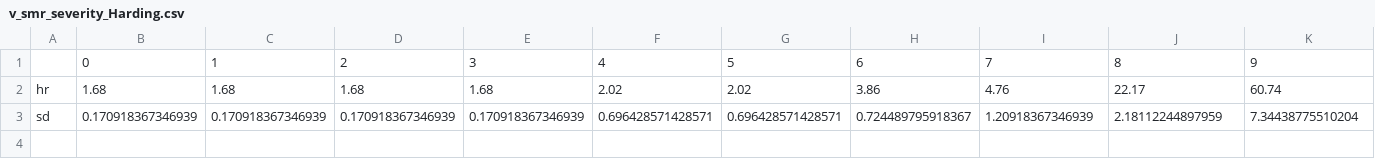
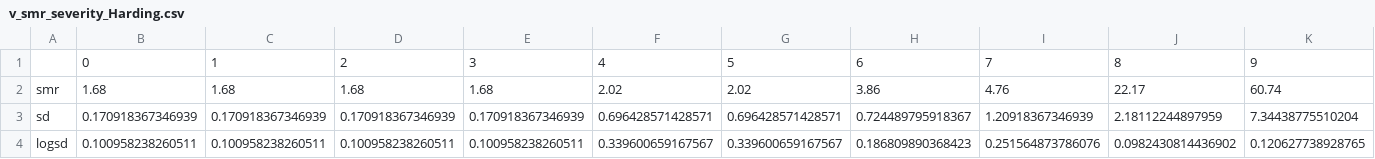
Before and after one commit to daysNmake/msdes, a CSV file: data/v_smr_severity_Harding.csv, drawn as a sheet.

```diff
--- a/data/v_smr_severity_Harding.csv
+++ b/data/v_smr_severity_Harding.csv
@@ -1,3 +1,4 @@
 "","0","1","2","3","4","5","6","7","8","9"
-"hr",1.68,1.68,1.68,1.68,2.02,2.02,3.86,4.76,22.17,60.74
+"smr",1.68,1.68,1.68,1.68,2.02,2.02,3.86,4.76,22.17,60.74
 "sd",0.170918367346939,0.170918367346939,0.170918367346939,0.170918367346939,0.696428571428571,0.696428571428571,0.724489795918367,1.20918367346939,2.18112244897959,7.34438775510204
+"logsd",0.100958238260511,0.100958238260511,0.100958238260511,0.100958238260511,0.339600659167567,0.339600659167567,0.186809890368423,0.251564873786076,0.0982430814436902,0.120627738928765
```
Also changed, not shown: 3 other files.
